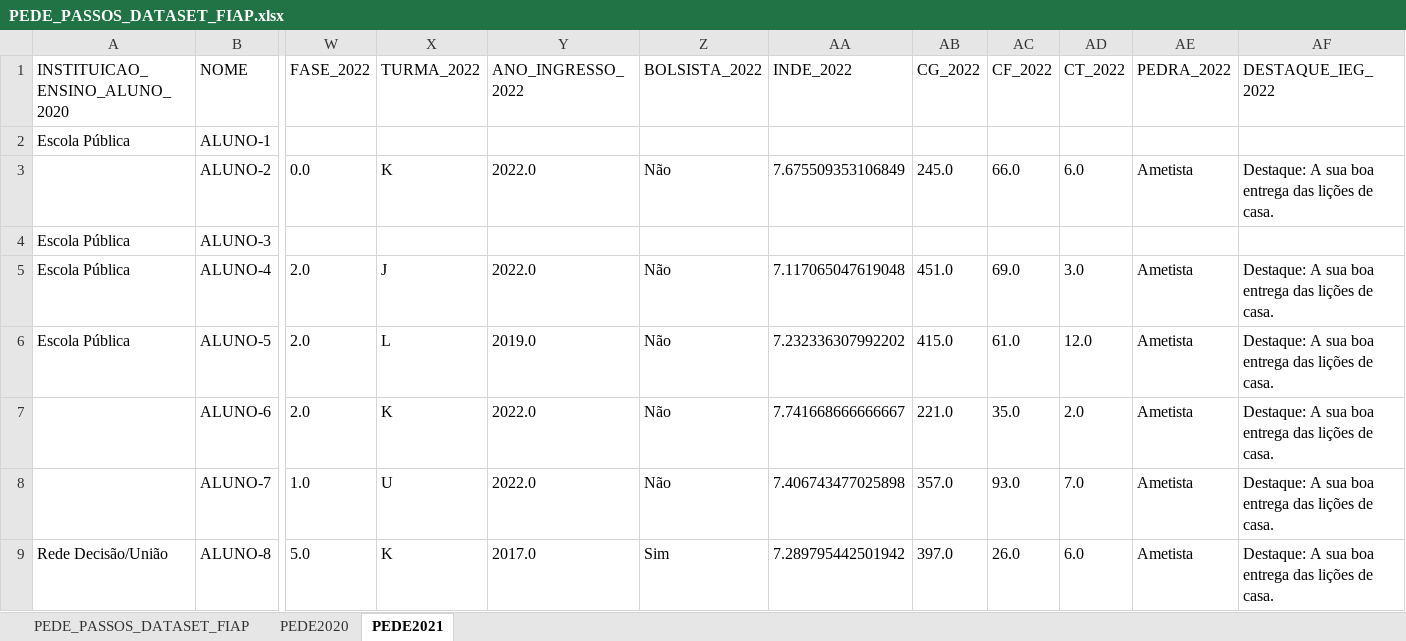
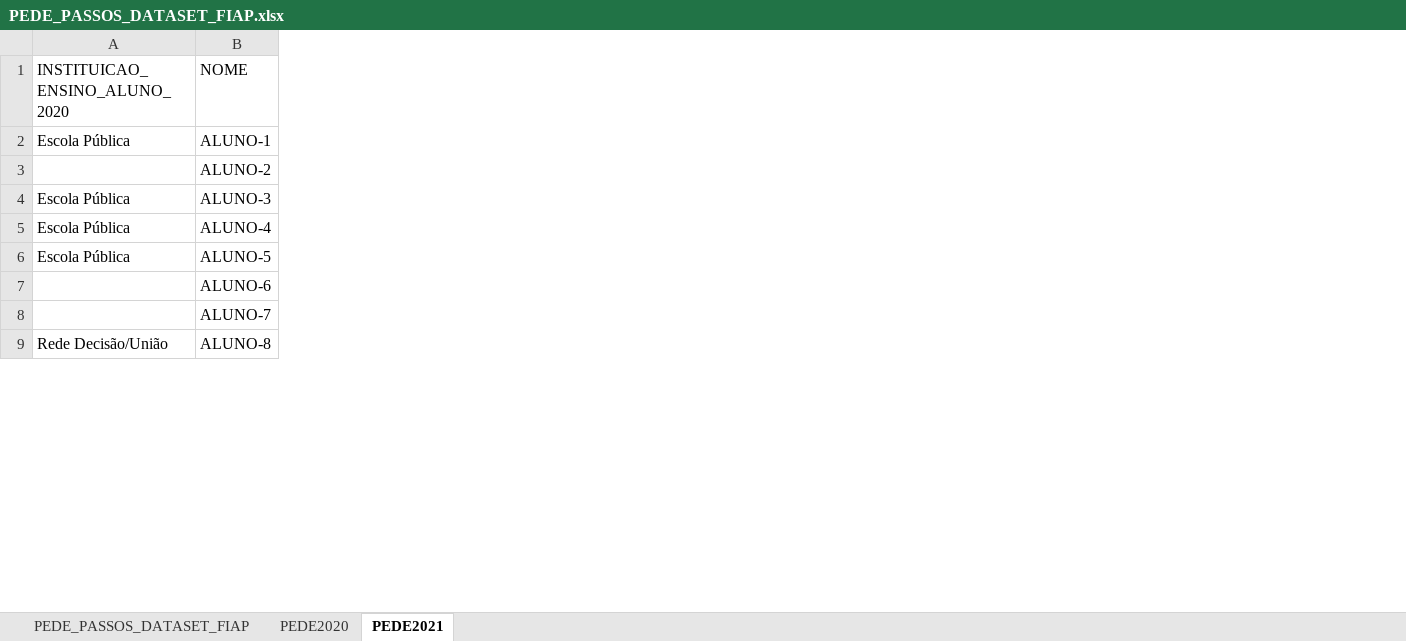
Before and after one commit to MonicaFMK/FIAP-FASE5, an Excel workbook: PEDE_PASSOS_DATASET_FIAP.xlsx, sheet PEDE2021, drawn as a sheet; only a part is shown, gaps mark what is left out; values as stored, in another font and other column widths than the file's, no borders; the diff covers the shown part only; the diff names each change by its address in the sheet, - before the commit and + after, or states it on an @@ line.

```diff
--- a/PEDE_PASSOS_DATASET_FIAP.xlsx (sheet PEDE2021)
+++ b/PEDE_PASSOS_DATASET_FIAP.xlsx (sheet PEDE2021)
-column W (FASE_2022), rows 3-9: 0.0 |  | 2.0 | 2.0 | 2.0 | 1.0 | 5.0
-column X (TURMA_2022), rows 3-9: K |  | J | L | K | U | K
-column Y (ANO_INGRESSO_2022), rows 3-9: 2022.0 |  | 2022.0 | 2019.0 | 2022.0 | 2022.0 | 2017.0
-column Z (BOLSISTA_2022), rows 3-9: Não |  | Não | Não | Não | Não | Sim
-column AA (INDE_2022), rows 3-9: 7.675509353106849 |  | 7.117065047619048 | 7.232336307992202 | 7.741668666666667 | 7.406743477025898 | 7.289795442501942
-column AB (CG_2022), rows 3-9: 245.0 |  | 451.0 | 415.0 | 221.0 | 357.0 | 397.0
-column AC (CF_2022), rows 3-9: 66.0 |  | 69.0 | 61.0 | 35.0 | 93.0 | 26.0
-column AD (CT_2022), rows 3-9: 6.0 |  | 3.0 | 12.0 | 2.0 | 7.0 | 6.0
-column AE (PEDRA_2022), rows 3-9: Ametista |  | Ametista | Ametista | Ametista | Ametista | Ametista
-column AF (DESTAQUE_IEG_2022), rows 3-9: Destaque: A sua boa entrega das lições de casa. |  | Destaque: A sua boa entrega das lições de casa. | Destaque: A sua boa entrega das lições de casa. | Destaque: A sua boa entrega das lições de casa. | Destaque: A sua boa entrega das lições de casa. | Destaque: A sua boa entrega das lições de casa.
```
Also changed, not shown: 20 removed columns elsewhere in this sheet, sheet PEDE2020.
